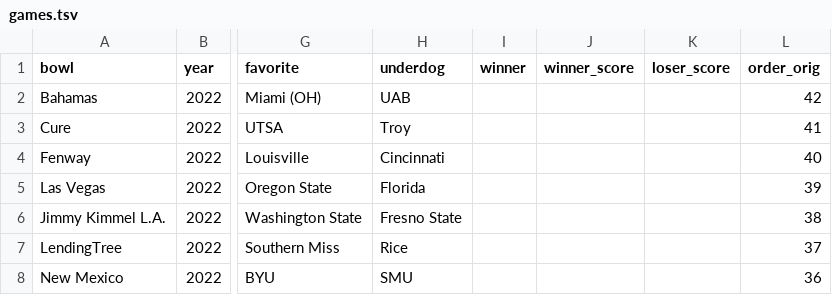
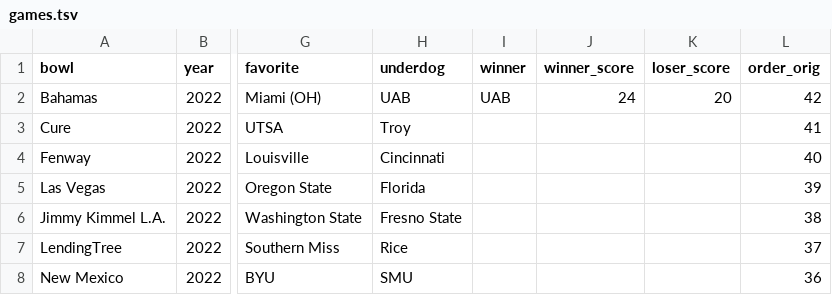
Before and after one commit to rjmorris/bowl_pickem, a TSV file: 2022/data/games.tsv, drawn as a sheet; only a part is shown, gaps mark what is left out; the diff names each change by its address in the sheet, - before the commit and + after, or states it on an @@ line.

Commit message:
Update with results of latest games

```diff
--- a/2022/data/games.tsv
+++ b/2022/data/games.tsv
-I2 (winner): (empty)
+I2 (winner): UAB
-J2 (winner_score): (empty)
+J2 (winner_score): 24
-K2 (loser_score): (empty)
+K2 (loser_score): 20
```
